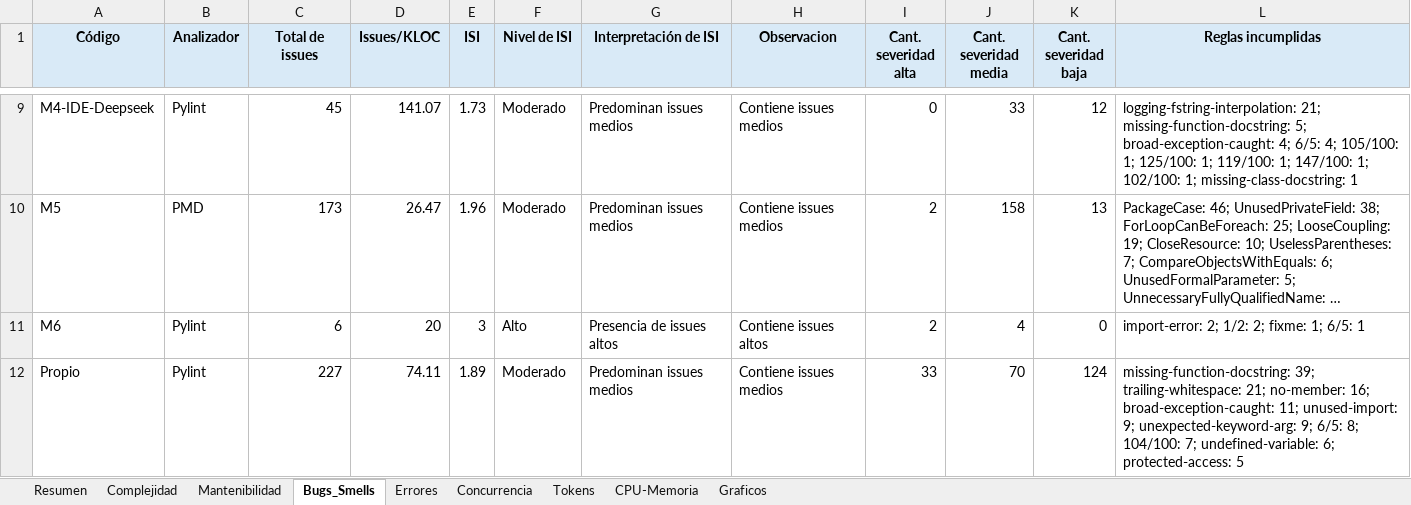
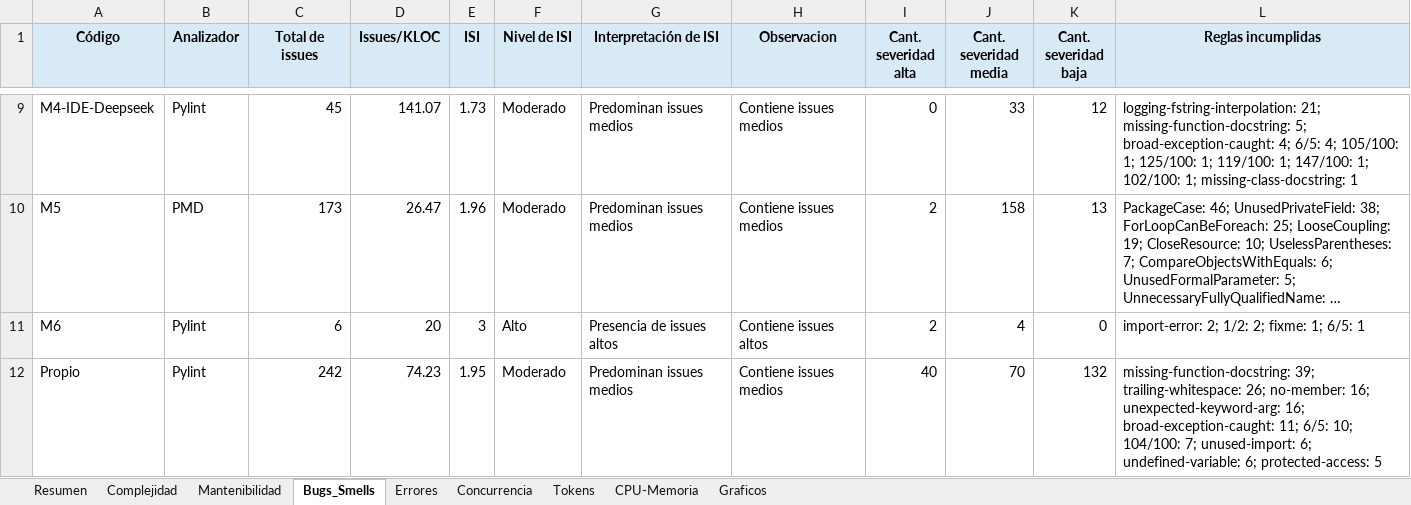
Before and after one commit to soa-pc-unlam/proyecto_code_ia, an Excel workbook: medidor de metricas/automatizacion_completa/metricas_resultados_pc.xlsx, sheet Bugs_Smells, drawn as a sheet; only a part is shown, gaps mark what is left out; long unchanged cells end in …; values as stored, in another font and other column widths than the file's, no borders; the diff names each change by its address in the sheet, - before the commit and + after, or states it on an @@ line.

```diff
--- a/medidor de metricas/automatizacion_completa/metricas_resultados_pc.xlsx (sheet Bugs_Smells)
+++ b/medidor de metricas/automatizacion_completa/metricas_resultados_pc.xlsx (sheet Bugs_Smells)
-C12 (Total de issues): 227
+C12 (Total de issues): 242
-D12 (Issues/KLOC): 74.11
+D12 (Issues/KLOC): 74.23
-E12 (ISI): 1.89
+E12 (ISI): 1.95
-I12 (Cant. severidad alta): 33
+I12 (Cant. severidad alta): 40
-K12 (Cant. severidad baja): 124
+K12 (Cant. severidad baja): 132
-L12 (Reglas incumplidas): …39; trailing-whitespace: 21; no-member: 16; broad-exception-caught: 11; unused-import: 9; unexpected-keyword-arg: 9; 6/5: 8; 104/100: 7; undefined-variable: 6;…
+L12 (Reglas incumplidas): …39; trailing-whitespace: 26; no-member: 16; unexpected-keyword-arg: 16; broad-exception-caught: 11; 6/5: 10; 104/100: 7; unused-import: 6; undefined-variable: 6;…
```
Also changed, not shown: sheet Complejidad, sheet Mantenibilidad, sheet Resumen, medidor de metricas/automatizacion_completa/metricas_resultados_esp32_android.xlsx, 3 other files.
